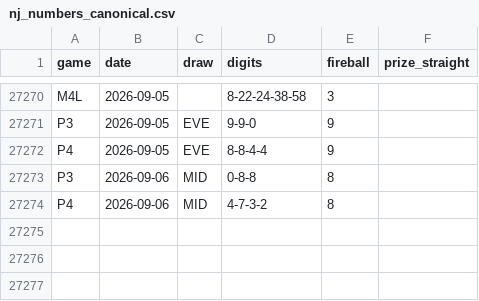
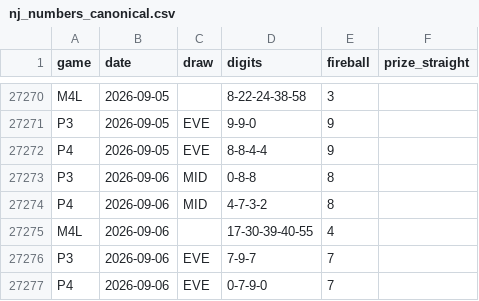
Before and after one commit to daaxelv/pick3-stats, a CSV file: data/nj_numbers_canonical.csv, drawn as a sheet; only a part is shown, gaps mark what is left out.

```diff
--- a/data/nj_numbers_canonical.csv
+++ b/data/nj_numbers_canonical.csv
@@ -27274 +27274,4 @@ P3,2026-09-06,MID,0-8-8,8,
 P4,2026-09-06,MID,4-7-3-2,8,
+M4L,2026-09-06,,17-30-39-40-55,4,
+P3,2026-09-06,EVE,7-9-7,7,
+P4,2026-09-06,EVE,0-7-9-0,7,
```
